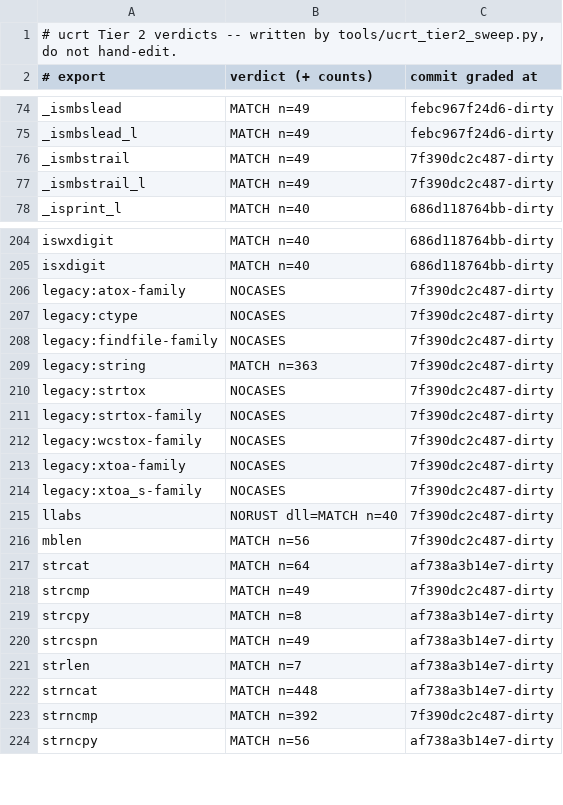
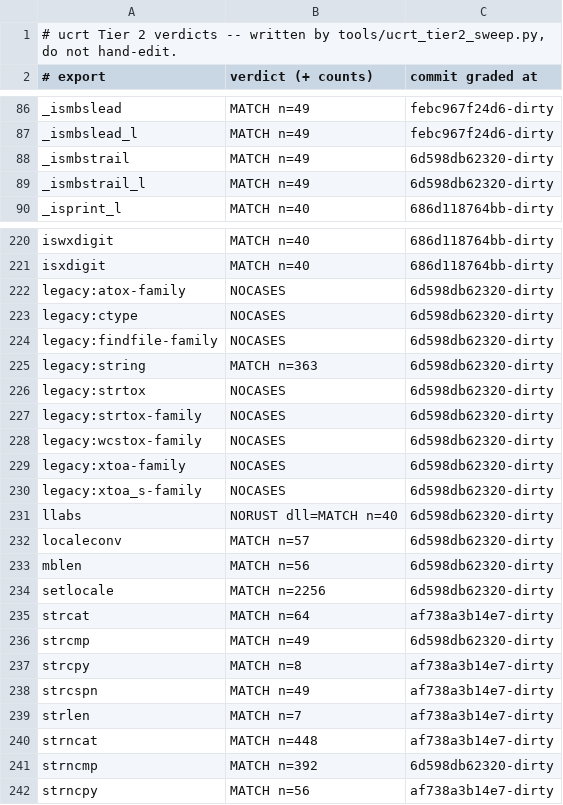
Before and after one commit to meanie-py/vibeos, a TSV file: docs/engineering/active-lanes/ucrt-tier2-table.tsv, drawn as a sheet; only a part is shown, gaps mark what is left out; the diff covers the shown part only.

```diff
--- a/docs/engineering/active-lanes/ucrt-tier2-table.tsv
+++ b/docs/engineering/active-lanes/ucrt-tier2-table.tsv
@@ -75,4 +87,4 @@ _ismbslead	MATCH n=49	febc967f24d6-dirty
 _ismbslead_l	MATCH n=49	febc967f24d6-dirty
-_ismbstrail	MATCH n=49	7f390dc2c487-dirty
-_ismbstrail_l	MATCH n=49	7f390dc2c487-dirty
+_ismbstrail	MATCH n=49	6d598db62320-dirty
+_ismbstrail_l	MATCH n=49	6d598db62320-dirty
 _isprint_l	MATCH n=40	686d118764bb-dirty
@@ -205,15 +221,17 @@ iswxdigit	MATCH n=40	686d118764bb-dirty
 isxdigit	MATCH n=40	686d118764bb-dirty
-legacy:atox-family	NOCASES	7f390dc2c487-dirty
-legacy:ctype	NOCASES	7f390dc2c487-dirty
-legacy:findfile-family	NOCASES	7f390dc2c487-dirty
-legacy:string	MATCH n=363	7f390dc2c487-dirty
-legacy:strtox	NOCASES	7f390dc2c487-dirty
-legacy:strtox-family	NOCASES	7f390dc2c487-dirty
-legacy:wcstox-family	NOCASES	7f390dc2c487-dirty
-legacy:xtoa-family	NOCASES	7f390dc2c487-dirty
-legacy:xtoa_s-family	NOCASES	7f390dc2c487-dirty
-llabs	NORUST dll=MATCH n=40	7f390dc2c487-dirty
-mblen	MATCH n=56	7f390dc2c487-dirty
+legacy:atox-family	NOCASES	6d598db62320-dirty
+legacy:ctype	NOCASES	6d598db62320-dirty
+legacy:findfile-family	NOCASES	6d598db62320-dirty
+legacy:string	MATCH n=363	6d598db62320-dirty
+legacy:strtox	NOCASES	6d598db62320-dirty
+legacy:strtox-family	NOCASES	6d598db62320-dirty
+legacy:wcstox-family	NOCASES	6d598db62320-dirty
+legacy:xtoa-family	NOCASES	6d598db62320-dirty
+legacy:xtoa_s-family	NOCASES	6d598db62320-dirty
+llabs	NORUST dll=MATCH n=40	6d598db62320-dirty
+localeconv	MATCH n=57	6d598db62320-dirty
+mblen	MATCH n=56	6d598db62320-dirty
+setlocale	MATCH n=2256	6d598db62320-dirty
 strcat	MATCH n=64	af738a3b14e7-dirty
-strcmp	MATCH n=49	7f390dc2c487-dirty
+strcmp	MATCH n=49	6d598db62320-dirty
 strcpy	MATCH n=8	af738a3b14e7-dirty
@@ -222,3 +240,3 @@ strlen	MATCH n=7	af738a3b14e7-dirty
 strncat	MATCH n=448	af738a3b14e7-dirty
-strncmp	MATCH n=392	7f390dc2c487-dirty
+strncmp	MATCH n=392	6d598db62320-dirty
 strncpy	MATCH n=56	af738a3b14e7-dirty
```
Also changed, not shown: 16 added rows and 42 edited cells elsewhere in this file, 41 other files.
